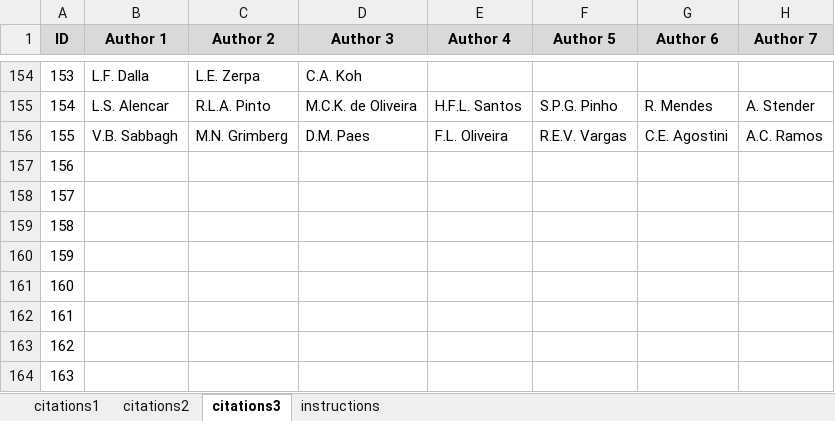
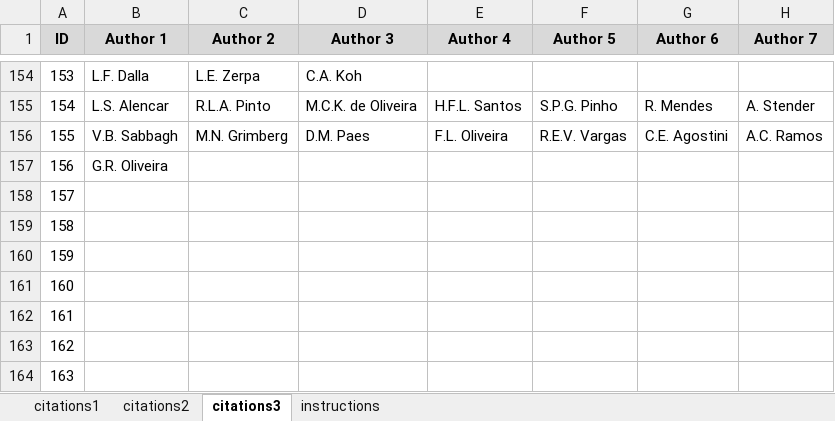
Before and after one commit to petrobras/3W, an Excel workbook: community/citations.xlsx, sheet citations3, drawn as a sheet; only a part is shown, gaps mark what is left out; values as stored, in another font and other column widths than the file's, no borders; the diff names each change by its address in the sheet, - before the commit and + after, or states it on an @@ line.

Commit message:
Update citation lists and associated files

```diff
--- a/community/citations.xlsx (sheet citations3)
+++ b/community/citations.xlsx (sheet citations3)
-B157 (Author 1): (empty)
+B157 (Author 1): G.R. Oliveira
```
Also changed, not shown: sheet citations1, sheet citations2, 2 other files.
